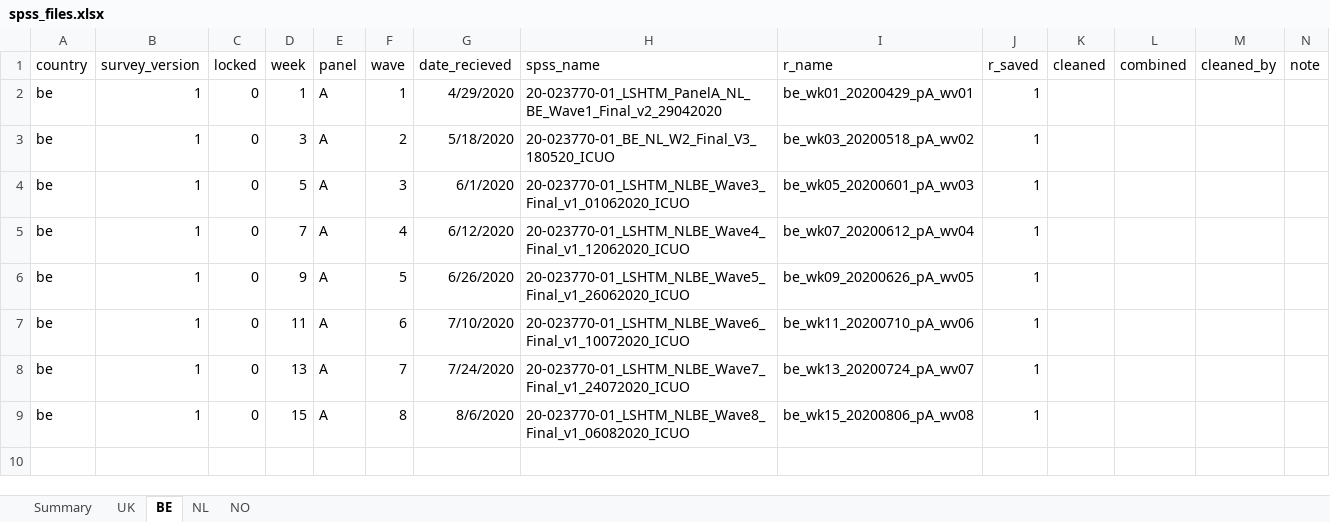
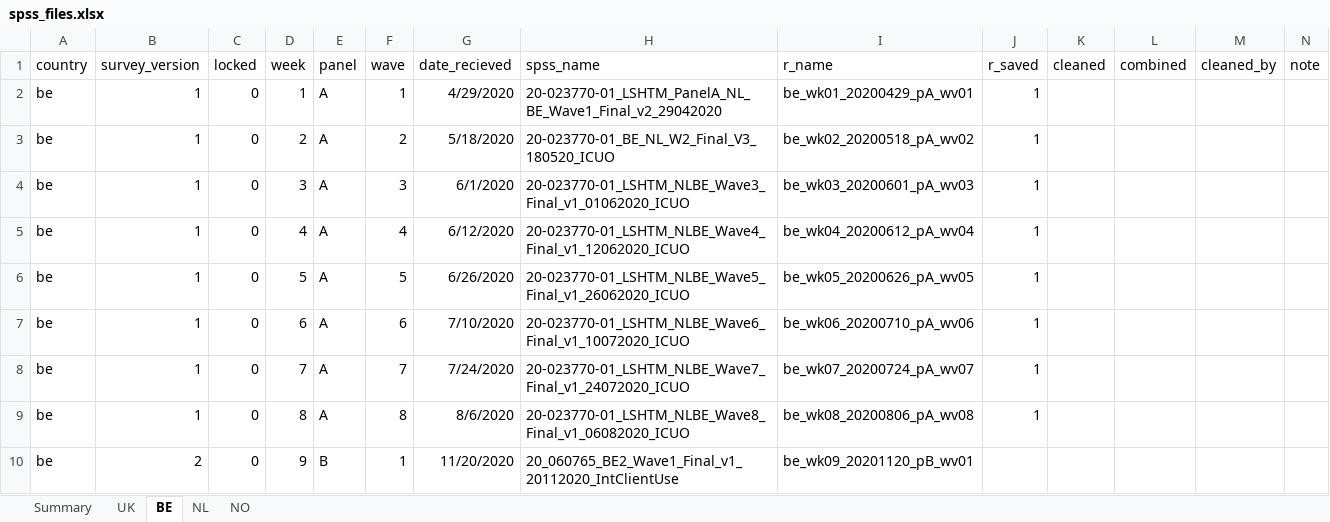
Before and after one commit to jarvisc1/comix_data_clean, an Excel workbook: data/spss_files.xlsx, sheet BE, drawn as a sheet; values as stored, in another font and other column widths than the file's, no borders; the diff names each change by its address in the sheet, - before the commit and + after, or states it on an @@ line.

Commit message:
Update for UK wk 34 Panel E Wave 8 & BE Panel B Wave 1

```diff
--- a/data/spss_files.xlsx (sheet BE)
+++ b/data/spss_files.xlsx (sheet BE)
-D3 (week): 3
+D3 (week): 2
-I3 (r_name): be_wk03_20200518_pA_wv02
+I3 (r_name): be_wk02_20200518_pA_wv02
-D4 (week): 5
+D4 (week): 3
-I4 (r_name): be_wk05_20200601_pA_wv03
+I4 (r_name): be_wk03_20200601_pA_wv03
-D5 (week): 7
+D5 (week): 4
-I5 (r_name): be_wk07_20200612_pA_wv04
+I5 (r_name): be_wk04_20200612_pA_wv04
-D6 (week): 9
+D6 (week): 5
-I6 (r_name): be_wk09_20200626_pA_wv05
+I6 (r_name): be_wk05_20200626_pA_wv05
-D7 (week): 11
+D7 (week): 6
-I7 (r_name): be_wk11_20200710_pA_wv06
+I7 (r_name): be_wk06_20200710_pA_wv06
-D8 (week): 13
+D8 (week): 7
-I8 (r_name): be_wk13_20200724_pA_wv07
+I8 (r_name): be_wk07_20200724_pA_wv07
-D9 (week): 15
+D9 (week): 8
-I9 (r_name): be_wk15_20200806_pA_wv08
+I9 (r_name): be_wk08_20200806_pA_wv08
+row 10: be | 2 | 0 | 9 | B | 1 | 11/20/2020 | 20_060765_BE2_Wave1_Final_v1_20112020_IntClientUse | be_wk09_20201120_pB_wv01
```
Also changed, not shown: sheet NL, sheet NO, sheet UK.
